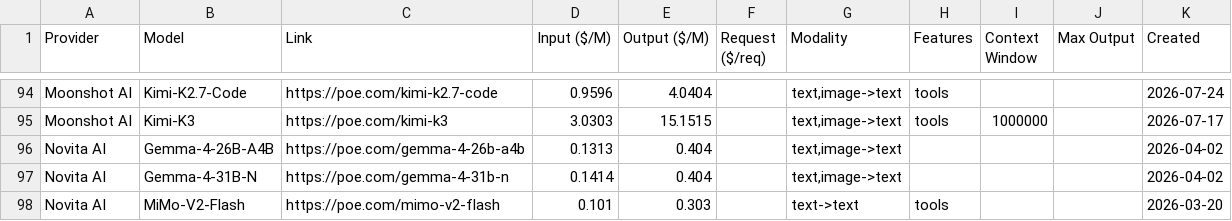
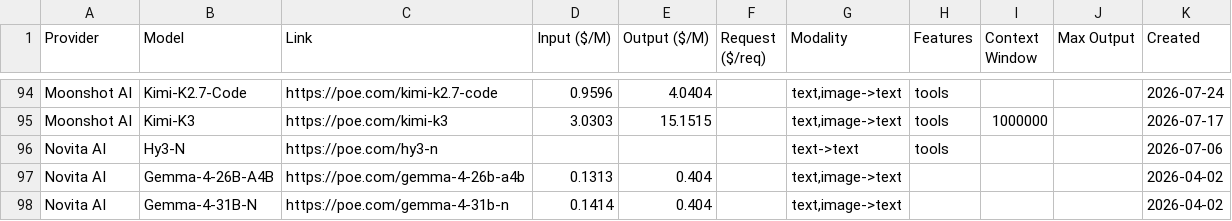
Before and after one commit to hezhizhen/tables-in-markdown, a CSV file: data/poe.csv, drawn as a sheet; only a part is shown, gaps mark what is left out; the shorter side is filled out with more unchanged rows.

```diff
--- a/data/poe.csv
+++ b/data/poe.csv
@@ -95,2 +95,3 @@ Moonshot AI,Kimi-K2.7-Code,https://poe.com/kimi-k2.7-code,0.9596,4.0404,,"text,i
 Moonshot AI,Kimi-K3,https://poe.com/kimi-k3,3.0303,15.1515,,"text,image->text",tools,1000000,,2026-07-17
+Novita AI,Hy3-N,https://poe.com/hy3-n,,,,text->text,tools,,,2026-07-06
 Novita AI,Gemma-4-26B-A4B,https://poe.com/gemma-4-26b-a4b,0.1313,0.404,,"text,image->text",,,,2026-04-02
```
